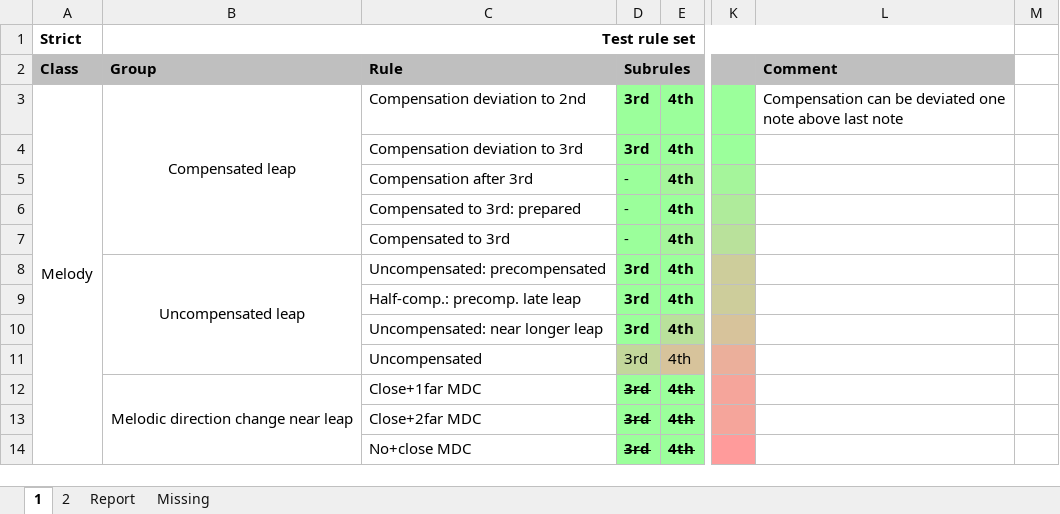
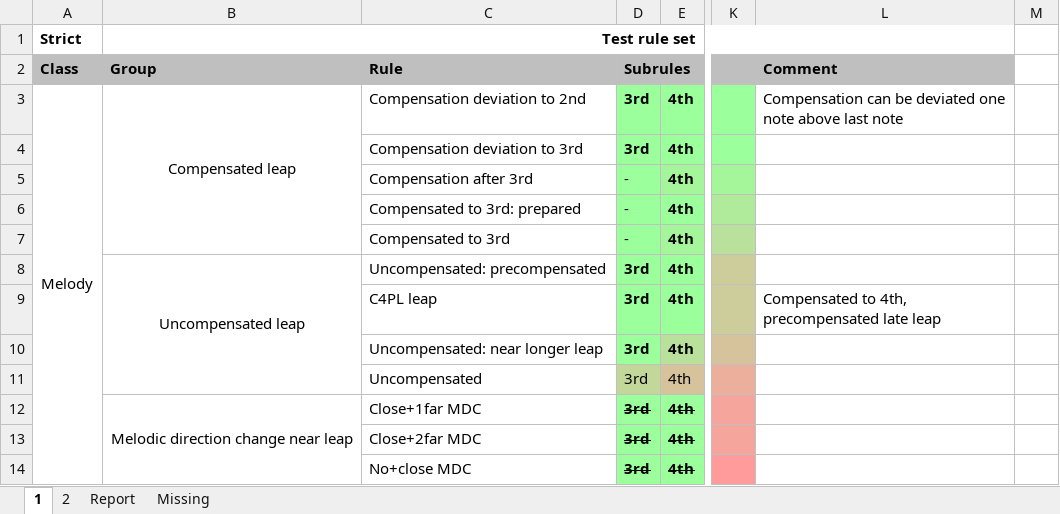
Before and after one commit to rualark/MGen, an Excel workbook: MGen/configs/GenCF1/include/rules.xlsm, sheet 1, drawn as a sheet; only a part is shown, gaps mark what is left out; values as stored, in another font and other column widths than the file's, no borders; charts and pictures not drawn; the diff names each change by its address in the sheet, - before the commit and + after, or states it on an @@ line.

```diff
--- a/MGen/configs/GenCF1/include/rules.xlsm (sheet 1)
+++ b/MGen/configs/GenCF1/include/rules.xlsm (sheet 1)
-C9 (Rule): Half-comp.: precomp. late leap
+C9 (Rule): C4PL leap
-L9 (Comment): (empty)
+L9 (Comment): Compensated to 4th, precompensated late leap
```
Also changed, not shown: sheet Report, sheet 2, 2 other files.
